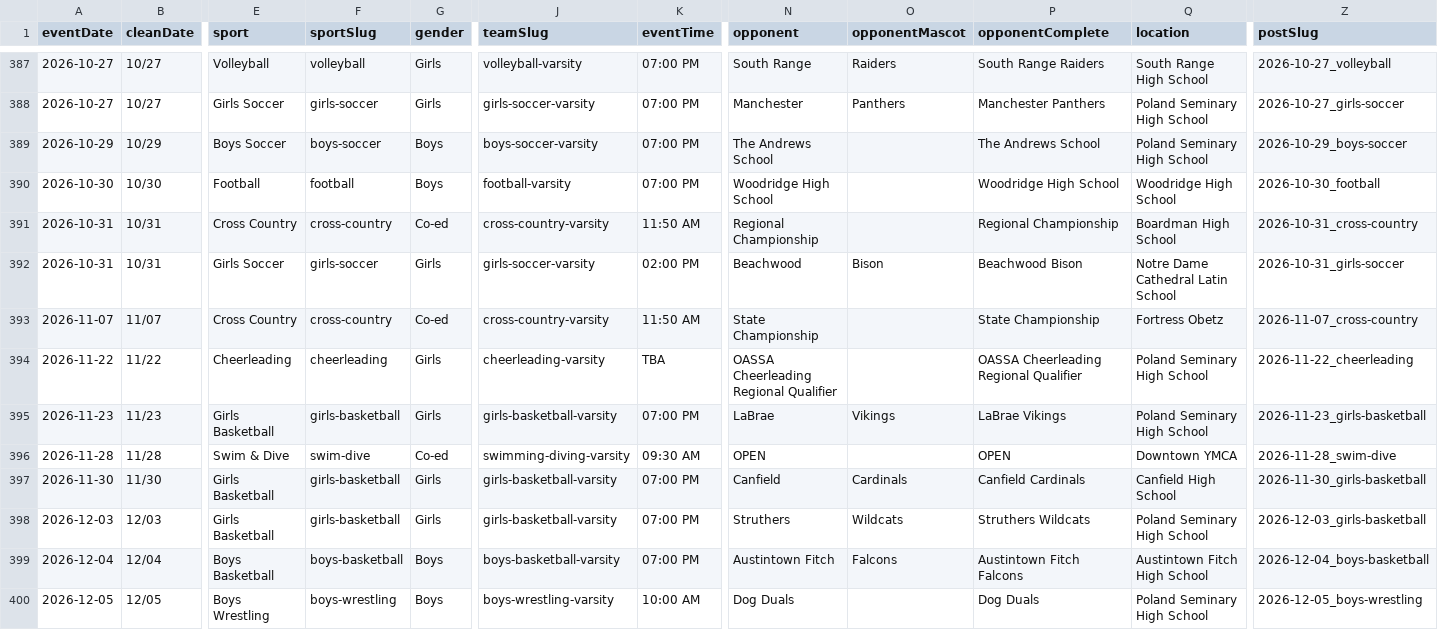
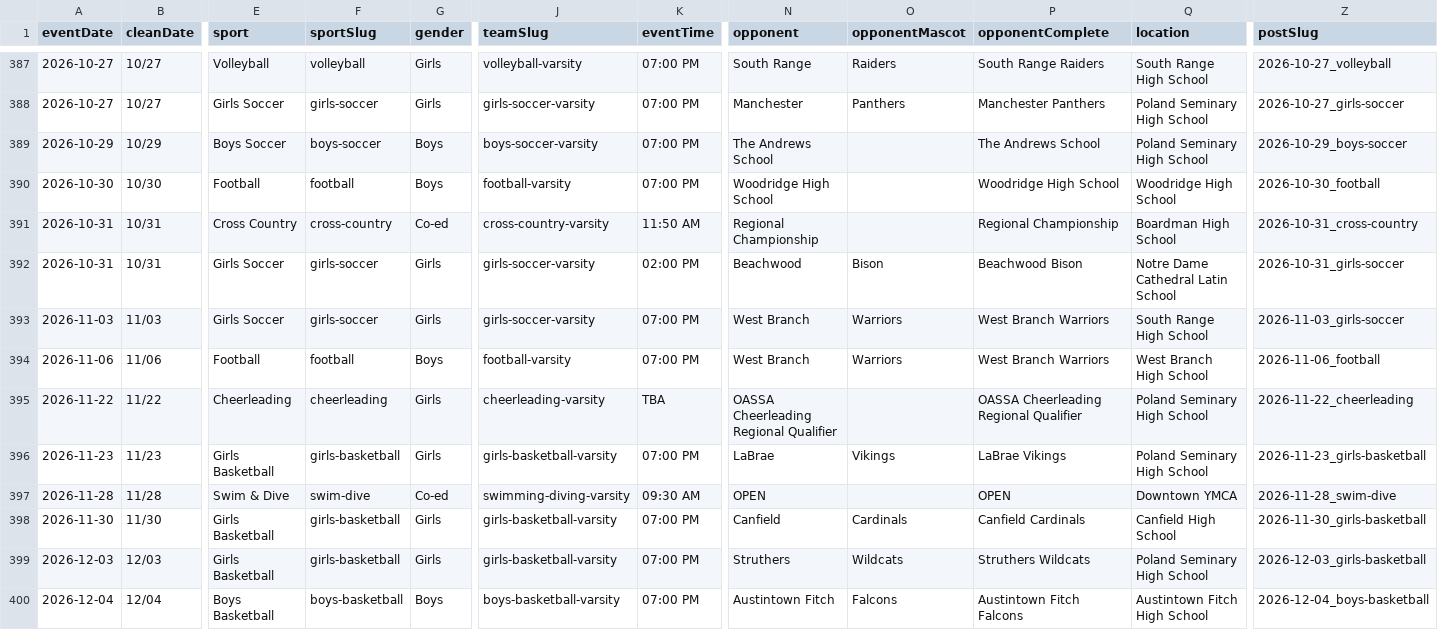
Before and after one commit to nruggieri-poland/schedules, a CSV file: rollups/varsity/combined.csv, drawn as a sheet; only a part is shown, gaps mark what is left out; the shorter side is filled out with more unchanged rows; rows hold the shown columns only; the diff covers the shown part only; the diff names each change by its address in the sheet, - before the commit and + after, or states it on an @@ line.

```diff
--- a/rollups/varsity/combined.csv
+++ b/rollups/varsity/combined.csv
-A393 (eventDate): 2026-11-07
+A393 (eventDate): 2026-11-03
-B393 (cleanDate): 11/07
+B393 (cleanDate): 11/03
-E393 (sport): Cross Country
+E393 (sport): Girls Soccer
-F393 (sportSlug): cross-country
+F393 (sportSlug): girls-soccer
-G393 (gender): Co-ed
+G393 (gender): Girls
-J393 (teamSlug): cross-country-varsity
+J393 (teamSlug): girls-soccer-varsity
-K393 (eventTime): 11:50 AM
+K393 (eventTime): 07:00 PM
-N393 (opponent): State Championship
+N393 (opponent): West Branch
-O393 (opponentMascot): (empty)
+O393 (opponentMascot): Warriors
-P393 (opponentComplete): State Championship
+P393 (opponentComplete): West Branch Warriors
-Q393 (location): Fortress Obetz
+Q393 (location): South Range High School
-Z393 (postSlug): 2026-11-07_cross-country
+Z393 (postSlug): 2026-11-03_girls-soccer
+row 394: 2026-11-06 | 11/06 | Football | football | Boys | football-varsity | 07:00 PM | West Branch | Warriors | West Branch Warriors | West Branch High School | 2026-11-06_football
```
Also changed, not shown: 2 edited cells elsewhere in this file, rollups/varsity/gameday.csv, rollups/varsity/upcoming.csv, 20 other files.
